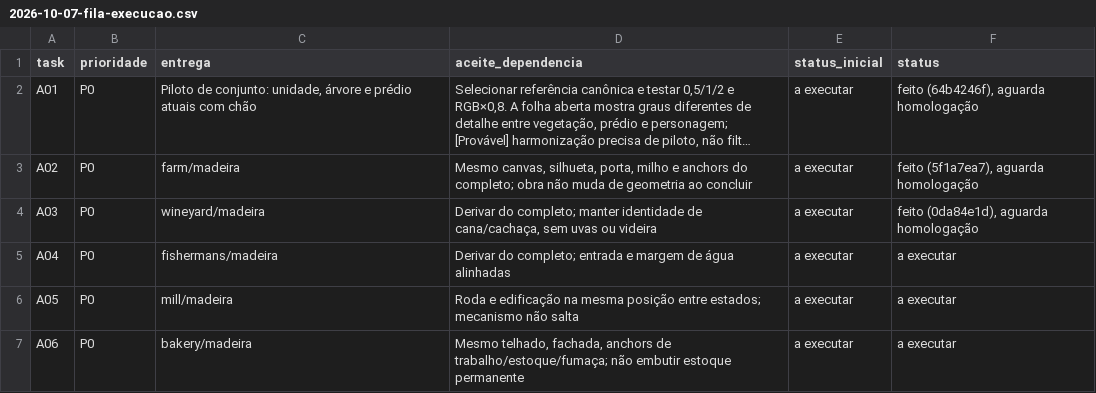
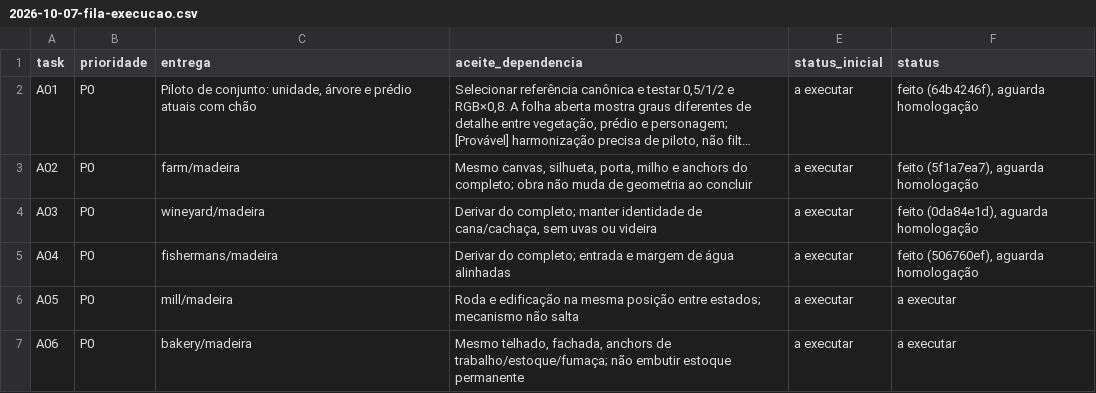
Before and after one commit to dellanio/cangaco-game, a CSV file: docs/planos/2026-10-07-fila-execucao.csv, drawn as a sheet; only a part is shown; long unchanged cells end in ….

Commit message:
docs(I-ARTE-PESCADOR-EM-OBRA): atualizar fila com entrega aguardando homologacao

```diff
--- a/docs/planos/2026-10-07-fila-execucao.csv
+++ b/docs/planos/2026-10-07-fila-execucao.csv
@@ -4,3 +4,3 @@
 "A03","P0","wineyard/madeira","Derivar do completo; manter identidade de cana/cachaça, sem uvas ou videira","a executar","feito (0da84e1d), aguarda homologação"
-"A04","P0","fishermans/madeira","Derivar do completo; entrada e margem de água alinhadas","a executar","a executar"
+"A04","P0","fishermans/madeira","Derivar do completo; entrada e margem de água alinhadas","a executar","feito (506760ef), aguarda homologação"
 "A05","P0","mill/madeira","Roda e edificação na mesma posição entre estados; mecanismo não salta","a executar","a executar"
```
